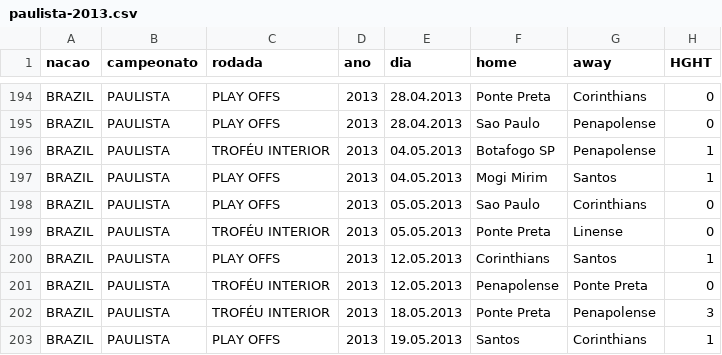
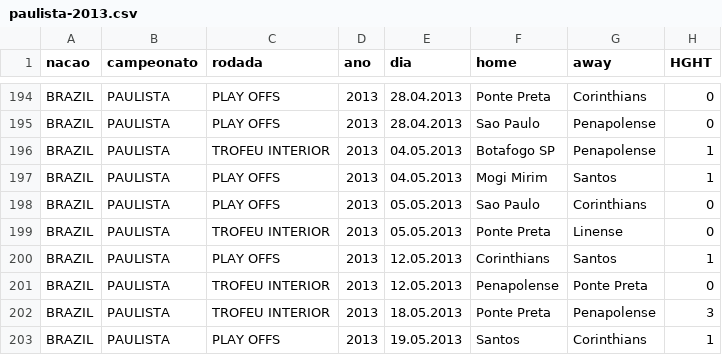
Before and after one commit to jesusossian/complex_networks, a CSV file: data/campeonato_paulista/paulista-2013.csv, drawn as a sheet; only a part is shown, gaps mark what is left out; the diff names each change by its address in the sheet, - before the commit and + after, or states it on an @@ line.

```diff
--- a/data/campeonato_paulista/paulista-2013.csv
+++ b/data/campeonato_paulista/paulista-2013.csv
-C196 (rodada): TROFÉU INTERIOR
+C196 (rodada): TROFEU INTERIOR
-C199 (rodada): TROFÉU INTERIOR
+C199 (rodada): TROFEU INTERIOR
-C201:C202 (rodada): TROFÉU INTERIOR
+C201:C202 (rodada): TROFEU INTERIOR
```
Also changed, not shown: data/campeonato_paulista/paulista-2017.csv, data/campeonato_paulista/paulista-2018.csv, 5 other files.
